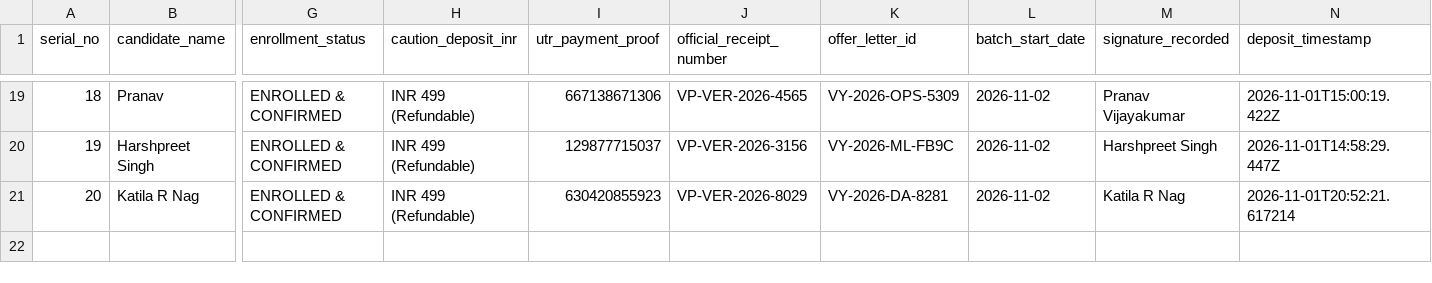
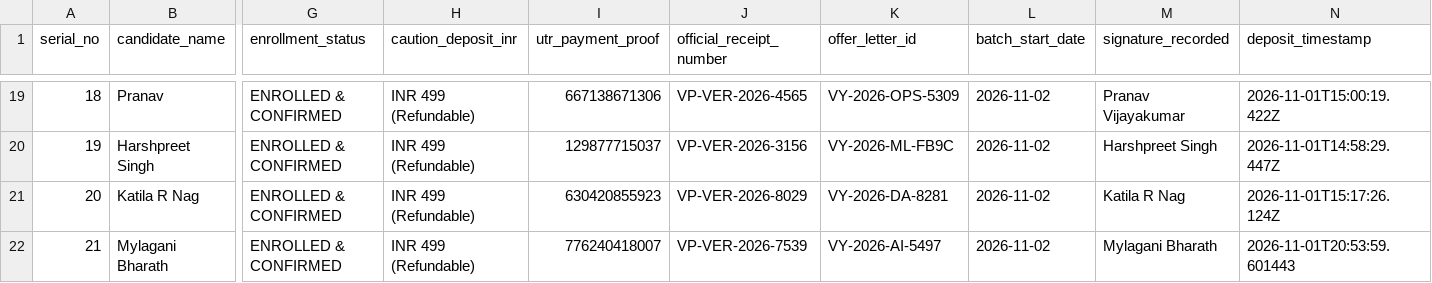
Before and after one commit to ainabhinavsharma/vayanai, a CSV file: scripts/enrolled_candidates_confirmation.csv, drawn as a sheet; only a part is shown, gaps mark what is left out; rows hold the shown columns only; the diff names each change by its address in the sheet, - before the commit and + after, or states it on an @@ line.

Commit message:
verify and enroll Mylagani Bharath (UTR 776240418007, Agentic AI)

```diff
--- a/scripts/enrolled_candidates_confirmation.csv
+++ b/scripts/enrolled_candidates_confirmation.csv
-N21 (deposit_timestamp): 2026-11-01T20:52:21.617214
+N21 (deposit_timestamp): 2026-11-01T15:17:26.124Z
+row 22: 21 | Mylagani Bharath | ENROLLED & CONFIRMED | INR 499 (Refundable) | 776240418007 | VP-VER-2026-7539 | VY-2026-AI-5497 | 2026-11-02 | Mylagani Bharath | 2026-11-01T20:53:59.601443
```
Also changed, not shown: data/vayanai_contacted_and_enrolled_interns.csv, 2 other files.
